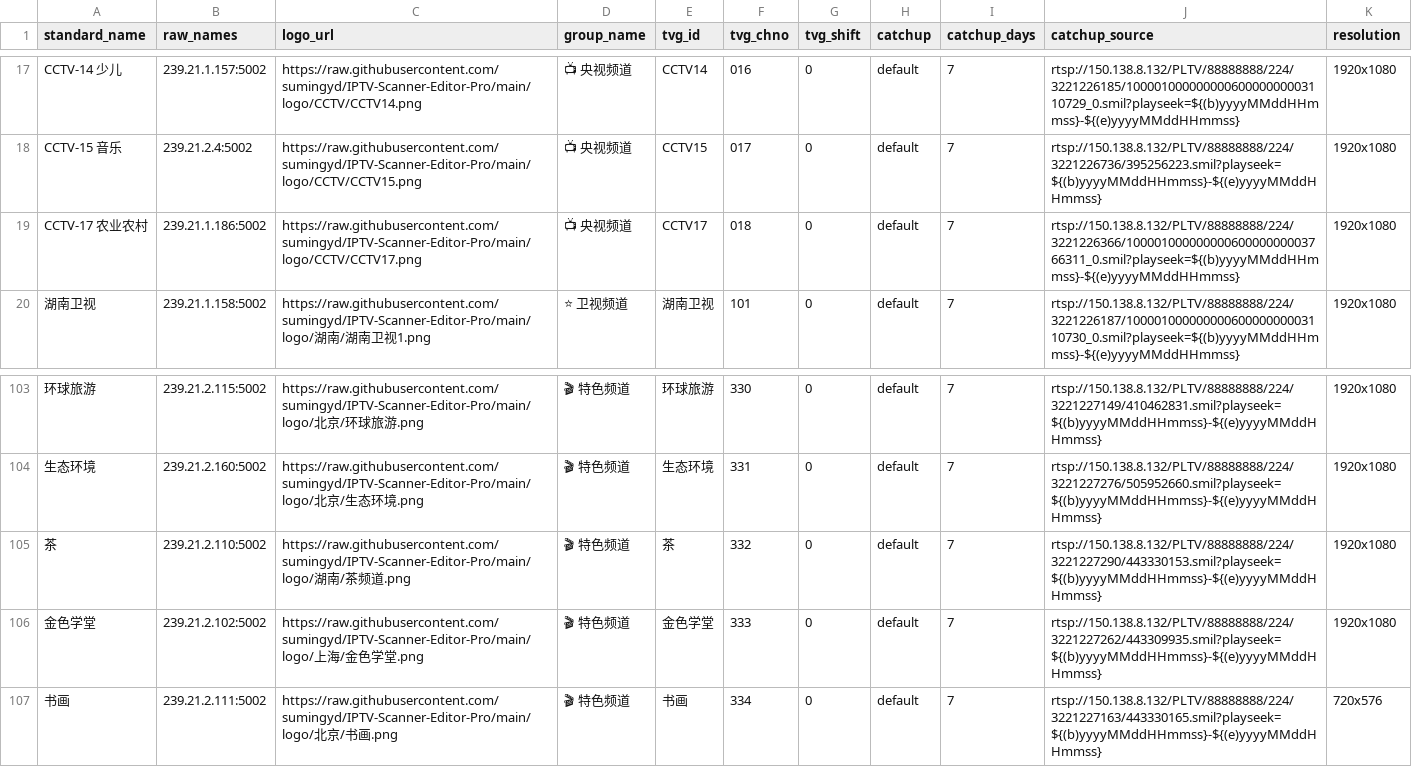
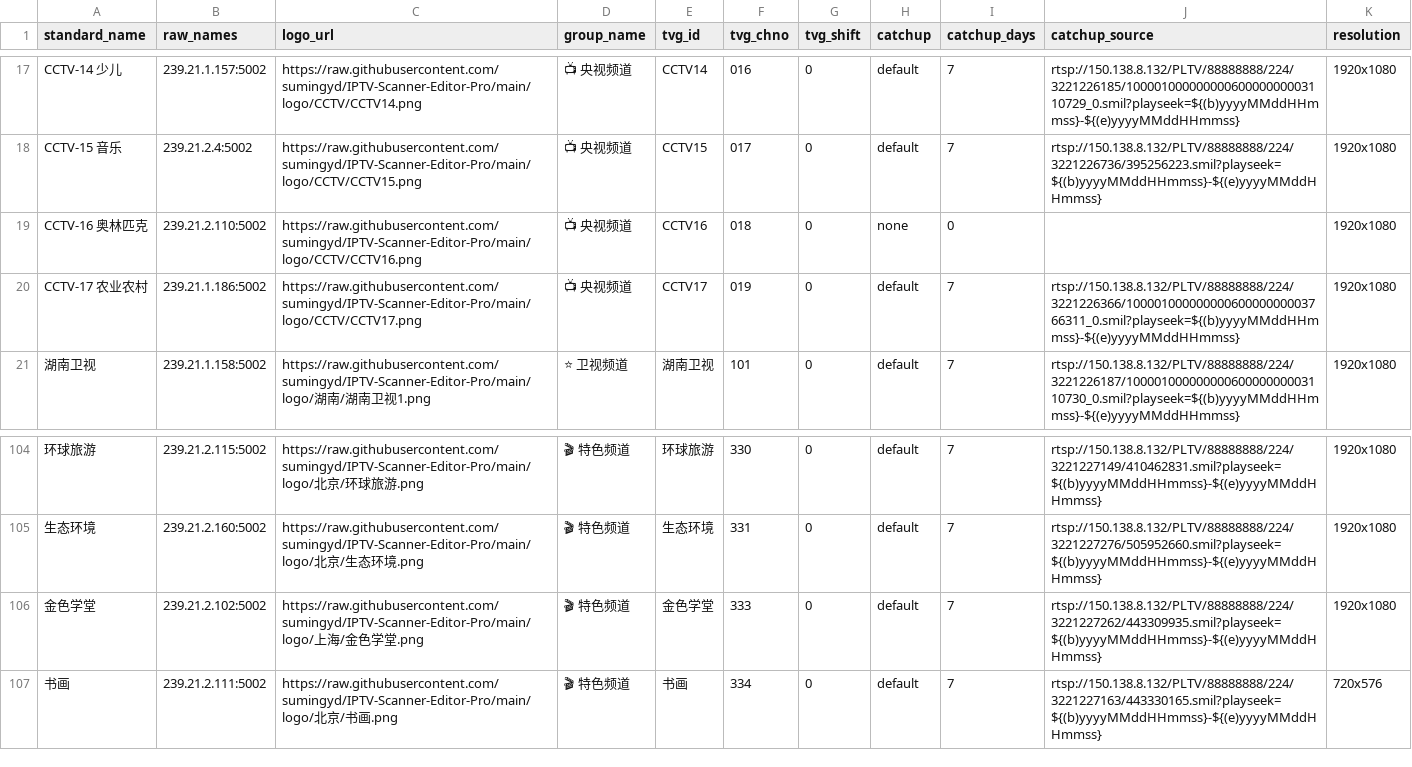
Before and after one commit to sumingyd/IPTV-Scanner-Editor-Pro, a CSV file: local_channel_mappings.csv, drawn as a sheet; only a part is shown, gaps mark what is left out; removed rows and columns are numbered as before the commit, all else as after; the diff names each change by its address in the sheet, - before the commit and + after, or states it on an @@ line.

Commit message:
feat: 更新CCTV-16频道并移除茶频道
添加CCTV-16奥林匹克频道至频道列表，同时移除茶频道

```diff
--- a/local_channel_mappings.csv
+++ b/local_channel_mappings.csv
+row 19: CCTV-16 奥林匹克 | 239.21.2.110:5002 | https://raw.githubusercontent.com/sumingyd/IPTV-Scanner-Editor-Pro/main/logo/CCTV/CCTV16.png | 📺 央视频道 | CCTV16 | 018 | 0 | none | 0 |  | 1920x1080
-F20 (tvg_chno): 018
+F20 (tvg_chno): 019
-row 105: 茶 | 239.21.2.110:5002 | https://raw.githubusercontent.com/sumingyd/IPTV-Scanner-Editor-Pro/main/logo/湖南/茶频道.png | 🎬 特色频道 | 茶 | 332 | 0 | default | 7 | rtsp://150.138.8.132/PLTV/88888888/224/3221227290/443330153.smil?playseek=${(b)yyyyMMddHHmmss}-${(e)yyyyMMddHHmmss} | 1920x1080
```
